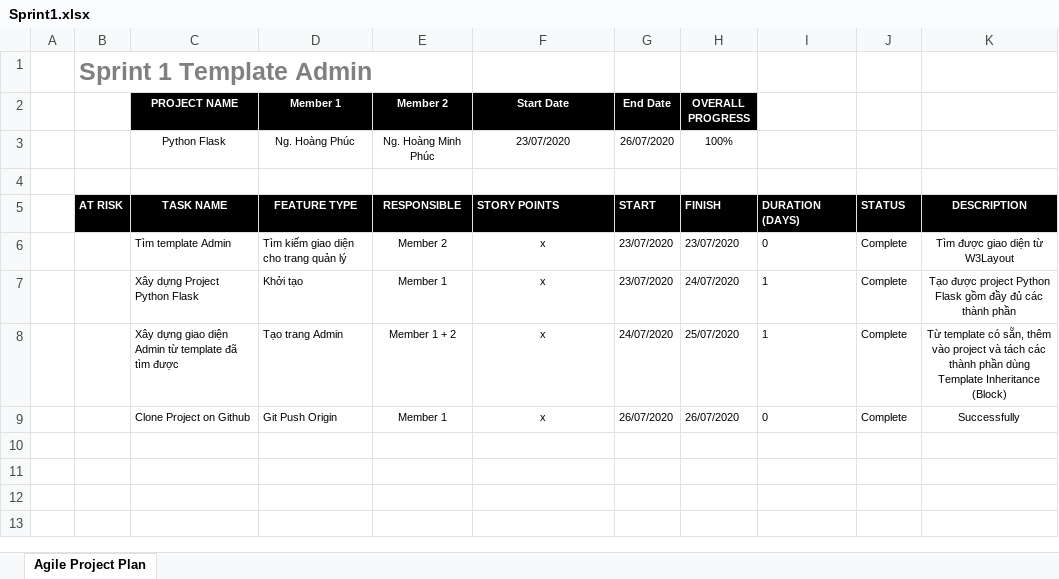
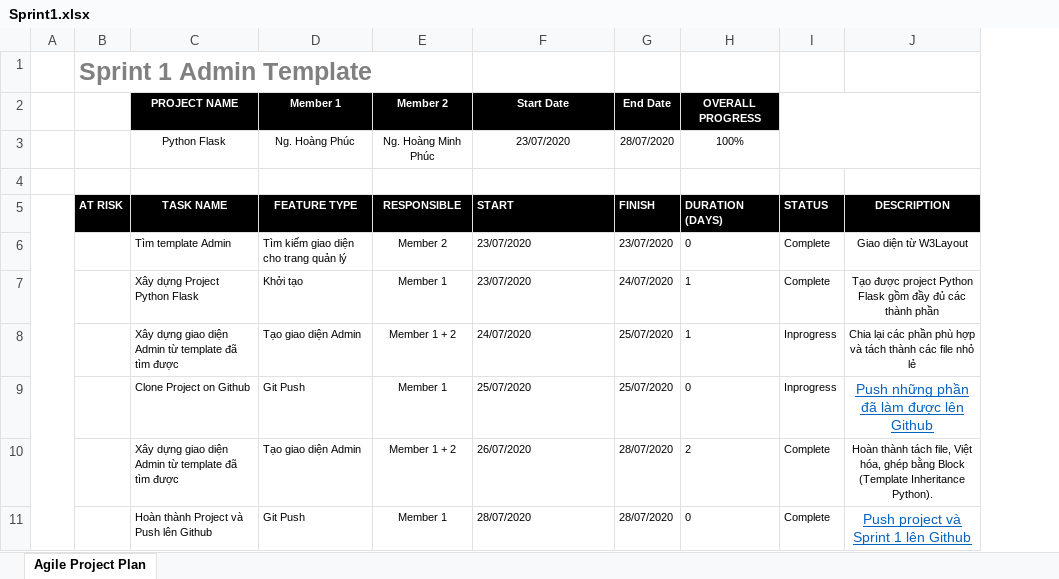
Before and after one commit to phucprime/order_tickets, an Excel workbook: Sprint1.xlsx, sheet Agile Project Plan, drawn as a sheet; values as stored, in another font and other column widths than the file's, no borders; charts and pictures not drawn; removed rows and columns are numbered as before the commit, all else as after; the diff names each change by its address in the sheet, - before the commit and + after, or states it on an @@ line.

Commit message:
Add files via upload

```diff
--- a/Sprint1.xlsx (sheet Agile Project Plan)
+++ b/Sprint1.xlsx (sheet Agile Project Plan)
-column H (OVERALL PROGRESS), rows 3-9: 100% |  | FINISH | 23/07/2020 | 24/07/2020 | 25/07/2020 | 26/07/2020
-B1: Sprint 1 Template Admin
+B1: Sprint 1 Admin Template
-H2: (empty)
+H2: OVERALL PROGRESS
-H2 fill: none
+H2 fill: #000000
+I2:J3 merged
-G3 (End Date): 26/07/2020
+G3 (End Date): 28/07/2020
-H3 (OVERALL PROGRESS): (empty)
+H3 (OVERALL PROGRESS): 100%
+A5:A11 merged
-F5 (Start Date): STORY POINTS
+F5 (Start Date): START
-G5 (End Date): START
+G5 (End Date): FINISH
-F6:F7 (Start Date): x
+F6:F7 (Start Date): 23/07/2020
-F6:F8 alignment: center
+F6:F8 alignment: left
-J6: Tìm được giao diện từ W3Layout
+J6: Giao diện từ W3Layout
-G7 (End Date): 23/07/2020
+G7 (End Date): 24/07/2020
-D8 (Member 1): Tạo trang Admin
+D8 (Member 1): Tạo giao diện Admin
-F8 (Start Date): x
+F8 (Start Date): 24/07/2020
-G8 (End Date): 24/07/2020
+G8 (End Date): 25/07/2020
-I8: Complete
+I8: Inprogress
-J8: Từ template có sẵn, thêm vào project và tách các thành phần dùng Template Inheritance (Block)
+J8: Chia lại các phần phù hợp và tách thành các file nhỏ lẻ
+row 9:  |  | Clone Project on Github | Git Push | Member 1 | 25/07/2020 | 25/07/2020 | 0 | Inprogress | Push những phần đã làm được lên Github
+row 10:  |  | Xây dựng giao diện Admin từ template đã tìm được | Tạo giao diện Admin | Member 1 + 2 | 26/07/2020 | 28/07/2020 | 2 | Complete | Hoàn thành tách file, Việt hóa, ghép bằng Block (Template Inheritance Python).
-C11 (PROJECT NAME): Clone Project on Github
+C11 (PROJECT NAME): Hoàn thành Project và Push lên Github
-D11 (Member 1): Git Push Origin
+D11 (Member 1): Git Push
-F11 (Start Date): x
+F11 (Start Date): 28/07/2020
-F11 alignment: center
+F11 alignment: left
-G11 (End Date): 26/07/2020
+G11 (End Date): 28/07/2020
-J11: Successfully
+J11: Push project và Sprint 1 lên Github
@@ J11 underline: off → on, text colour: black → #0563C1, text size: larger @@
```
Also changed, not shown: formulas that keep their value, charts or pictures.
